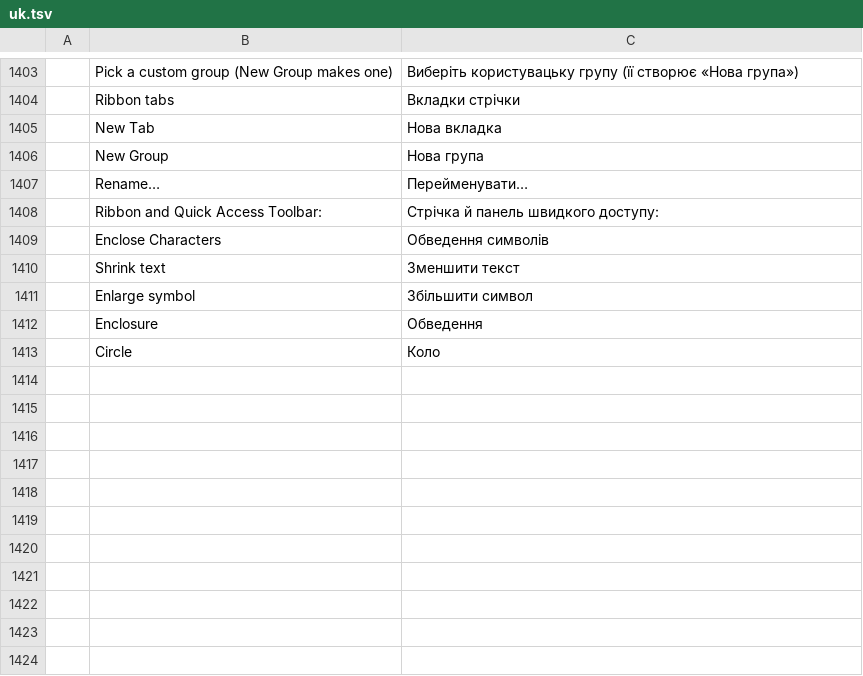
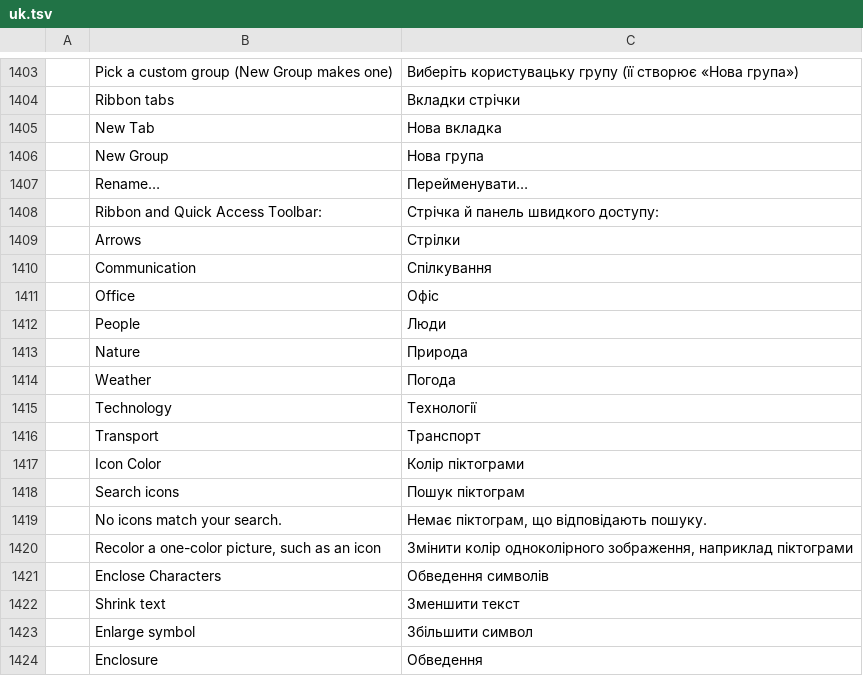
Before and after one commit to vyntaris/vdoc-old, a TSV file: crates/ui-egui/src/i18n/uk.tsv, drawn as a sheet; only a part is shown, gaps mark what is left out; the shorter side is filled out with more unchanged rows; the diff names each change by its address in the sheet, - before the commit and + after, or states it on an @@ line.

```diff
--- a/crates/ui-egui/src/i18n/uk.tsv
+++ b/crates/ui-egui/src/i18n/uk.tsv
+row 1409:  | Arrows | Стрілки
+row 1410:  | Communication | Спілкування
+row 1411:  | Office | Офіс
+row 1412:  | People | Люди
+row 1413:  | Nature | Природа
+row 1414:  | Weather | Погода
+row 1415:  | Technology | Технології
+row 1416:  | Transport | Транспорт
+row 1417:  | Icon Color | Колір піктограми
+row 1418:  | Search icons | Пошук піктограм
+row 1419:  | No icons match your search. | Немає піктограм, що відповідають пошуку.
+row 1420:  | Recolor a one-color picture, such as an icon | Змінити колір одноколірного зображення, наприклад піктограми
```
Also changed, not shown: crates/ui-egui/src/i18n/es.tsv, crates/ui-egui/src/i18n/ja.tsv, 23 other files.
